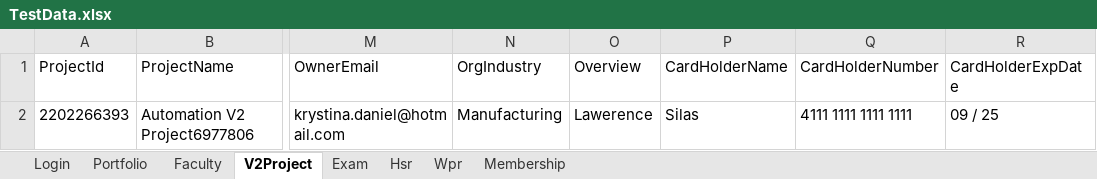
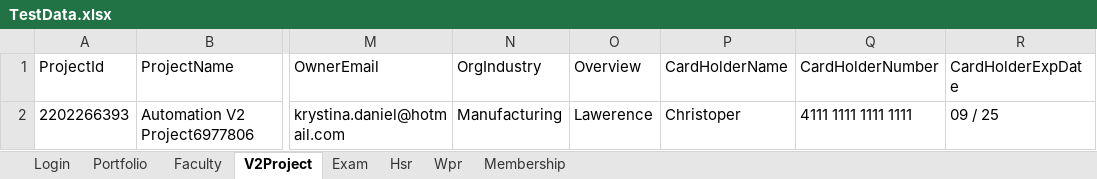
Before and after one commit to hNagesh/TDD_HireProus_project, an Excel workbook: TestData.xlsx, sheet V2Project, drawn as a sheet; only a part is shown, gaps mark what is left out; values as stored, in another font and other column widths than the file's, no borders; the diff names each change by its address in the sheet, - before the commit and + after, or states it on an @@ line.

```diff
--- a/TestData.xlsx (sheet V2Project)
+++ b/TestData.xlsx (sheet V2Project)
-P2 (CardHolderName): Silas
+P2 (CardHolderName): Christoper
```
Also changed, not shown: sheet Membership, 1 other file.
